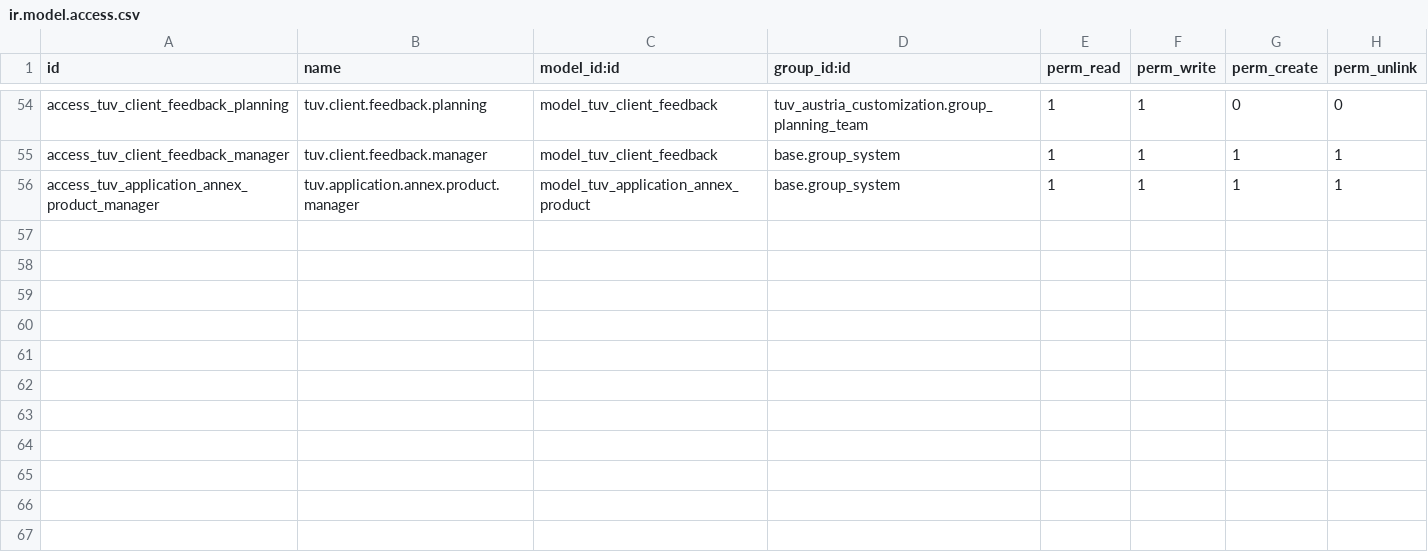
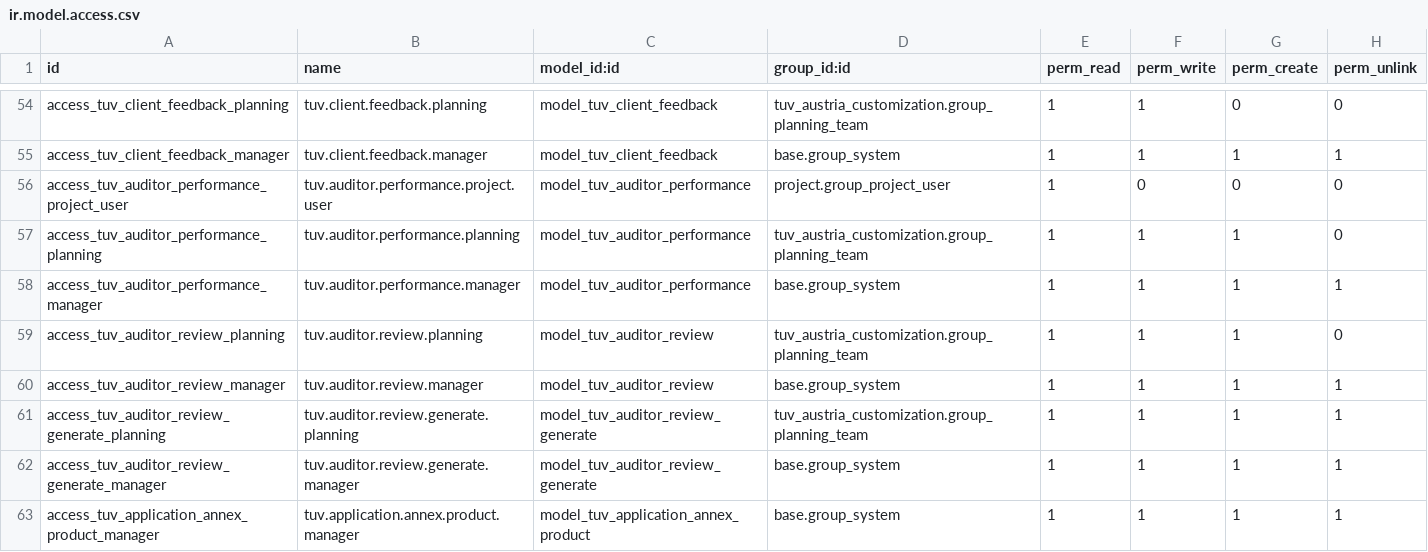
Before and after one commit to Core2Plus-odoo/Tuv-austria, a CSV file: tuv_austria_customization/security/ir.model.access.csv, drawn as a sheet; only a part is shown, gaps mark what is left out.

Commit message:
Auditor performance is recorded in Odoo against each job for performance tracking.

```diff
--- a/tuv_austria_customization/security/ir.model.access.csv
+++ b/tuv_austria_customization/security/ir.model.access.csv
@@ -55,2 +55,9 @@ access_tuv_client_feedback_planning,tuv.client.feedback.planning,model_tuv_clien
 access_tuv_client_feedback_manager,tuv.client.feedback.manager,model_tuv_client_feedback,base.group_system,1,1,1,1
+access_tuv_auditor_performance_project_user,tuv.auditor.performance.project.user,model_tuv_auditor_performance,project.group_project_user,1,0,0,0
+access_tuv_auditor_performance_planning,tuv.auditor.performance.planning,model_tuv_auditor_performance,tuv_austria_customization.group_planning_team,1,1,1,0
+access_tuv_auditor_performance_manager,tuv.auditor.performance.manager,model_tuv_auditor_performance,base.group_system,1,1,1,1
+access_tuv_auditor_review_planning,tuv.auditor.review.planning,model_tuv_auditor_review,tuv_austria_customization.group_planning_team,1,1,1,0
+access_tuv_auditor_review_manager,tuv.auditor.review.manager,model_tuv_auditor_review,base.group_system,1,1,1,1
+access_tuv_auditor_review_generate_planning,tuv.auditor.review.generate.planning,model_tuv_auditor_review_generate,tuv_austria_customization.group_planning_team,1,1,1,1
+access_tuv_auditor_review_generate_manager,tuv.auditor.review.generate.manager,model_tuv_auditor_review_generate,base.group_system,1,1,1,1
 access_tuv_application_annex_product_manager,tuv.application.annex.product.manager,model_tuv_application_annex_product,base.group_system,1,1,1,1
```
Also changed, not shown: 6 other files.
